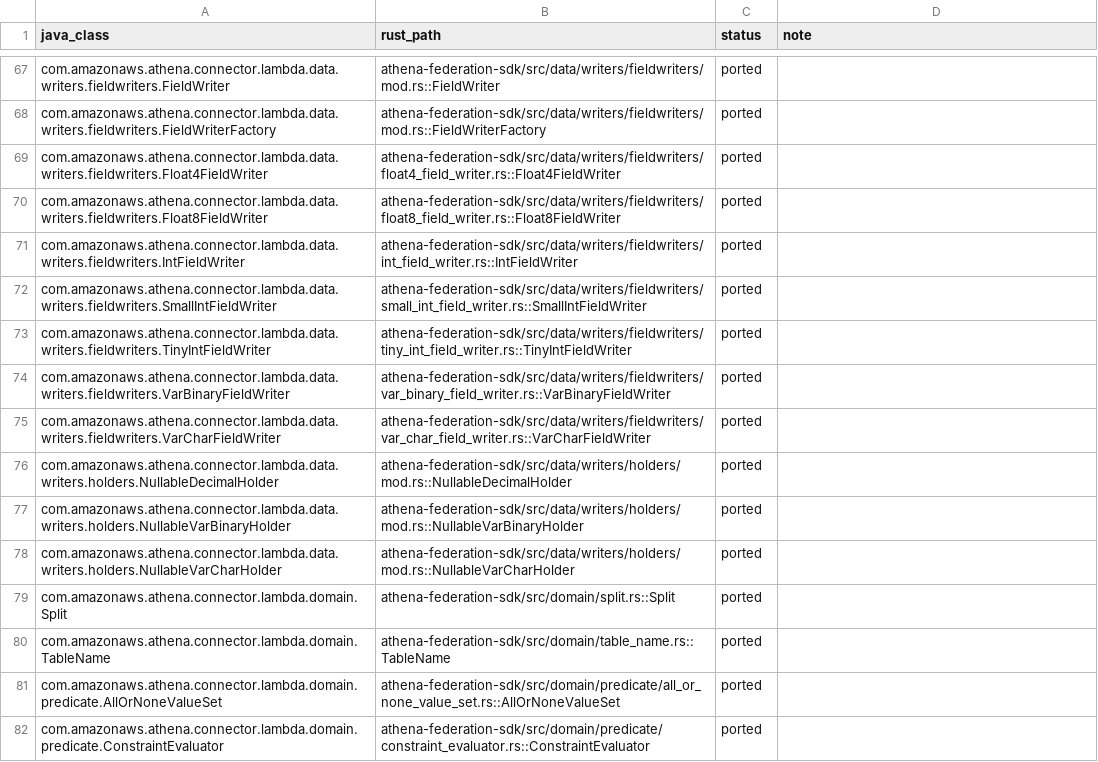
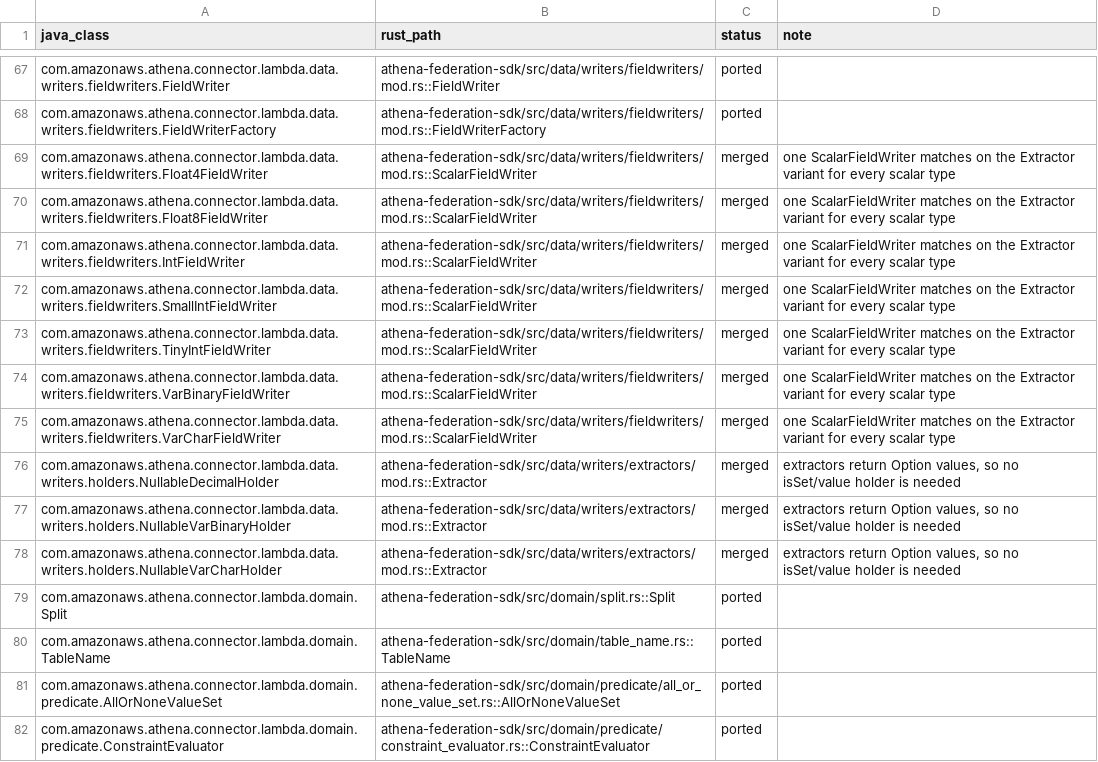
Before and after one commit to never-amazon/aws-athena-query-federation, a TSV file: rust/parity/classes.tsv, drawn as a sheet; only a part is shown, gaps mark what is left out; the diff covers the shown part only.

Commit message:
Replace per-type extractors, holders and field writers with generic ones
The writers copied Arrow Java: twelve extractor traits that fill a
Nullable*Holder out-parameter, twelve field writer structs that differ
only in the Value variant, single-method FieldWriterFactory and
ConstraintProjector traits, and a &dyn Any row context that every
extractor downcast at runtime.

Extractor<C> is now one enum whose closures return Result<Option<T>>,
and GeneratedRowWriter, FieldWriter and FieldWriterFactory are generic
over the context type, so jdbc passes Row and the UDF handler passes
Value without a downcast. ScalarFieldWriter replaces the twelve writers
and keeps each type's vector value and constraint value (Bit writes Int
but checks Boolean, DateMilli checks LocalDateTime, Decimal rescales
only the stored value). Extractor::null replaces the twelve null
extractors in jdbc. ConstraintProjector and FieldWriterFactory become
closure type aliases.

JavaType now converts from MinorType with TryFrom instead of matching
the Java class name string that BlockUtils::get_java_type returned.

```diff
--- a/rust/parity/classes.tsv
+++ b/rust/parity/classes.tsv
@@ -68,12 +68,12 @@ com.amazonaws.athena.connector.lambda.data.writers.fieldwriters.FieldWriter	athe
 com.amazonaws.athena.connector.lambda.data.writers.fieldwriters.FieldWriterFactory	athena-federation-sdk/src/data/writers/fieldwriters/mod.rs::FieldWriterFactory	ported	
-com.amazonaws.athena.connector.lambda.data.writers.fieldwriters.Float4FieldWriter	athena-federation-sdk/src/data/writers/fieldwriters/float4_field_writer.rs::Float4FieldWriter	ported	
-com.amazonaws.athena.connector.lambda.data.writers.fieldwriters.Float8FieldWriter	athena-federation-sdk/src/data/writers/fieldwriters/float8_field_writer.rs::Float8FieldWriter	ported	
-com.amazonaws.athena.connector.lambda.data.writers.fieldwriters.IntFieldWriter	athena-federation-sdk/src/data/writers/fieldwriters/int_field_writer.rs::IntFieldWriter	ported	
-com.amazonaws.athena.connector.lambda.data.writers.fieldwriters.SmallIntFieldWriter	athena-federation-sdk/src/data/writers/fieldwriters/small_int_field_writer.rs::SmallIntFieldWriter	ported	
-com.amazonaws.athena.connector.lambda.data.writers.fieldwriters.TinyIntFieldWriter	athena-federation-sdk/src/data/writers/fieldwriters/tiny_int_field_writer.rs::TinyIntFieldWriter	ported	
-com.amazonaws.athena.connector.lambda.data.writers.fieldwriters.VarBinaryFieldWriter	athena-federation-sdk/src/data/writers/fieldwriters/var_binary_field_writer.rs::VarBinaryFieldWriter	ported	
-com.amazonaws.athena.connector.lambda.data.writers.fieldwriters.VarCharFieldWriter	athena-federation-sdk/src/data/writers/fieldwriters/var_char_field_writer.rs::VarCharFieldWriter	ported	
-com.amazonaws.athena.connector.lambda.data.writers.holders.NullableDecimalHolder	athena-federation-sdk/src/data/writers/holders/mod.rs::NullableDecimalHolder	ported	
-com.amazonaws.athena.connector.lambda.data.writers.holders.NullableVarBinaryHolder	athena-federation-sdk/src/data/writers/holders/mod.rs::NullableVarBinaryHolder	ported	
-com.amazonaws.athena.connector.lambda.data.writers.holders.NullableVarCharHolder	athena-federation-sdk/src/data/writers/holders/mod.rs::NullableVarCharHolder	ported	
+com.amazonaws.athena.connector.lambda.data.writers.fieldwriters.Float4FieldWriter	athena-federation-sdk/src/data/writers/fieldwriters/mod.rs::ScalarFieldWriter	merged	one ScalarFieldWriter matches on the Extractor variant for every scalar type
+com.amazonaws.athena.connector.lambda.data.writers.fieldwriters.Float8FieldWriter	athena-federation-sdk/src/data/writers/fieldwriters/mod.rs::ScalarFieldWriter	merged	one ScalarFieldWriter matches on the Extractor variant for every scalar type
+com.amazonaws.athena.connector.lambda.data.writers.fieldwriters.IntFieldWriter	athena-federation-sdk/src/data/writers/fieldwriters/mod.rs::ScalarFieldWriter	merged	one ScalarFieldWriter matches on the Extractor variant for every scalar type
+com.amazonaws.athena.connector.lambda.data.writers.fieldwriters.SmallIntFieldWriter	athena-federation-sdk/src/data/writers/fieldwriters/mod.rs::ScalarFieldWriter	merged	one ScalarFieldWriter matches on the Extractor variant for every scalar type
+com.amazonaws.athena.connector.lambda.data.writers.fieldwriters.TinyIntFieldWriter	athena-federation-sdk/src/data/writers/fieldwriters/mod.rs::ScalarFieldWriter	merged	one ScalarFieldWriter matches on the Extractor variant for every scalar type
+com.amazonaws.athena.connector.lambda.data.writers.fieldwriters.VarBinaryFieldWriter	athena-federation-sdk/src/data/writers/fieldwriters/mod.rs::ScalarFieldWriter	merged	one ScalarFieldWriter matches on the Extractor variant for every scalar type
+com.amazonaws.athena.connector.lambda.data.writers.fieldwriters.VarCharFieldWriter	athena-federation-sdk/src/data/writers/fieldwriters/mod.rs::ScalarFieldWriter	merged	one ScalarFieldWriter matches on the Extractor variant for every scalar type
+com.amazonaws.athena.connector.lambda.data.writers.holders.NullableDecimalHolder	athena-federation-sdk/src/data/writers/extractors/mod.rs::Extractor	merged	extractors return Option values, so no isSet/value holder is needed
+com.amazonaws.athena.connector.lambda.data.writers.holders.NullableVarBinaryHolder	athena-federation-sdk/src/data/writers/extractors/mod.rs::Extractor	merged	extractors return Option values, so no isSet/value holder is needed
+com.amazonaws.athena.connector.lambda.data.writers.holders.NullableVarCharHolder	athena-federation-sdk/src/data/writers/extractors/mod.rs::Extractor	merged	extractors return Option values, so no isSet/value holder is needed
 com.amazonaws.athena.connector.lambda.domain.Split	athena-federation-sdk/src/domain/split.rs::Split	ported	
```
Also changed, not shown: 51 edited cells elsewhere in this file, 36 other files.
